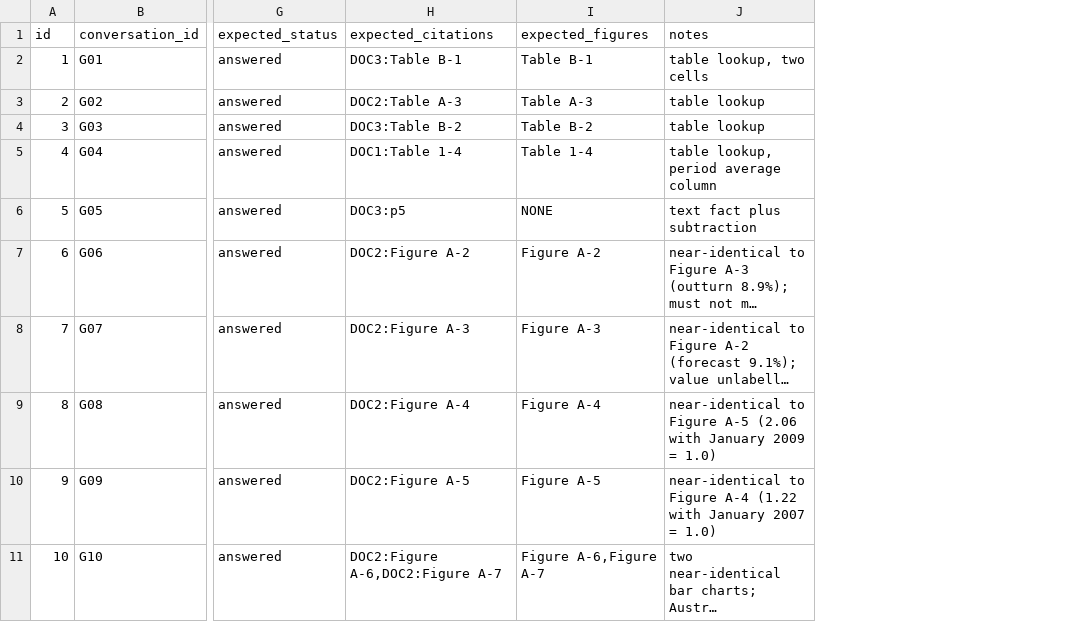
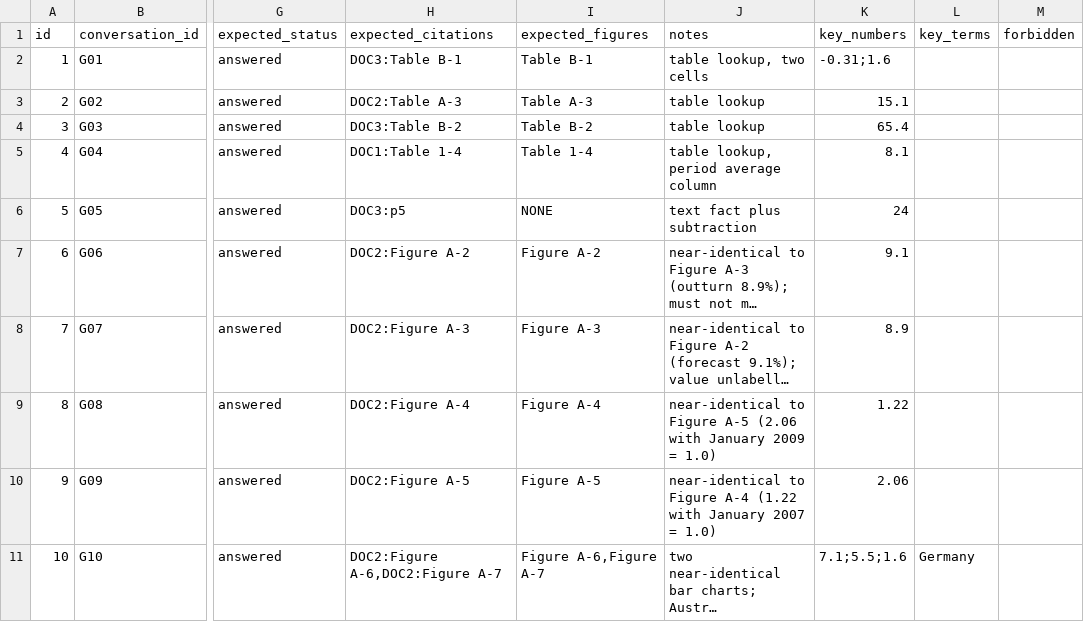
Before and after one commit to sakotiya/data266-lab2-team32, a CSV file: part1_rag/eval/test_questions.csv, drawn as a sheet; only a part is shown, gaps mark what is left out; long unchanged cells end in …; the diff names each change by its address in the sheet, - before the commit and + after, or states it on an @@ line.

Commit message:
part1: golden-set evaluation (baseline dense vs final hybrid): correctness, Recall@5, citation accuracy, median s/question, groundedness ratings; scoring keys added to golden set

```diff
--- a/part1_rag/eval/test_questions.csv
+++ b/part1_rag/eval/test_questions.csv
+column K (key_numbers), rows 2-11: -0.31;1.6 | 15.1 | 65.4 | 8.1 | 24 | 9.1 | 8.9 | 1.22 | 2.06 | 7.1;5.5;1.6
+column L (key_terms), row 11: Germany
+column M (forbidden), empty
```
Also changed, not shown: 2 other files.
